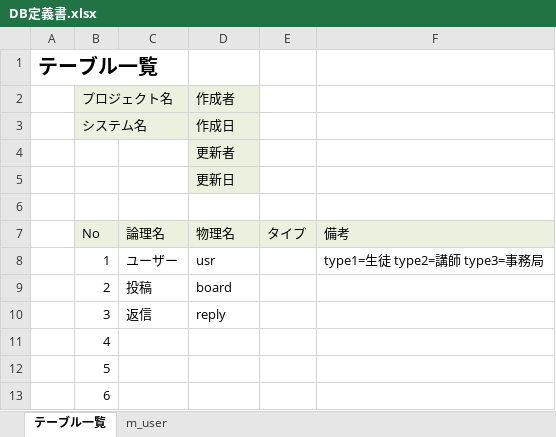
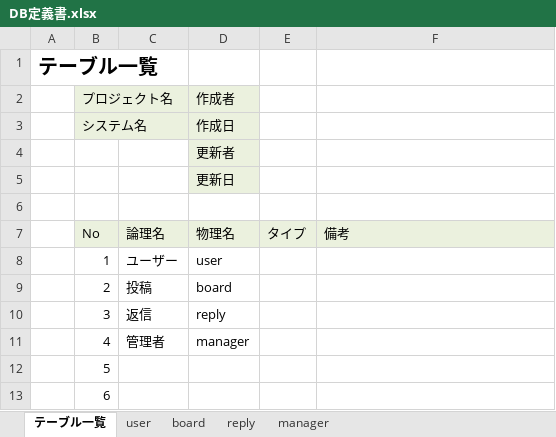
Before and after one commit to DOJO-2021/C-1, an Excel workbook: 文書管理フォルダ/外部設計用フォルダ/DBフォルダー/DB定義書.xlsx, sheet テーブル一覧, drawn as a sheet; only a part is shown; values as stored, in another font and other column widths than the file's, no borders; the diff names each change by its address in the sheet, - before the commit and + after, or states it on an @@ line.

```diff
--- a/文書管理フォルダ/外部設計用フォルダ/DBフォルダー/DB定義書.xlsx (sheet テーブル一覧)
+++ b/文書管理フォルダ/外部設計用フォルダ/DBフォルダー/DB定義書.xlsx (sheet テーブル一覧)
-sheet tab: m_user
+sheet tab: user
+sheet tab: board
+sheet tab: reply
+sheet tab: manager
-D8 (作成者): usr
+D8 (作成者): user
-F8: type1=生徒 type2=講師 type3=事務局
+F8: (empty)
-C11: (empty)
+C11: 管理者
-D11 (作成者): (empty)
+D11 (作成者): manager
```
Also changed, not shown: sheet user, formulas that keep their value.
